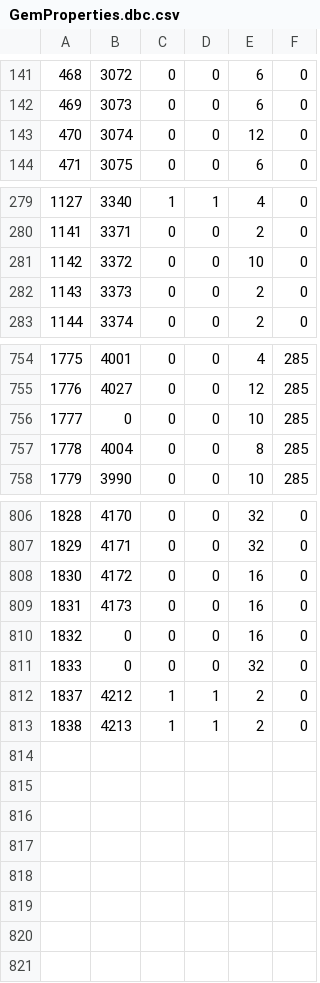
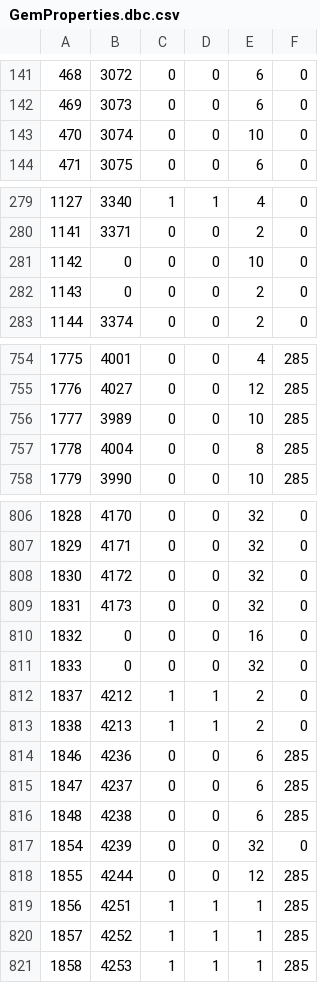
Before and after one commit to cheald/shadowcraft-ui, a CSV file: lib/wow_armory/data/GemProperties.dbc.csv, drawn as a sheet; only a part is shown, gaps mark what is left out; the diff covers the shown part only; the diff names each change by its address in the sheet, - before the commit and + after, or states it on an @@ line.

```diff
--- a/lib/wow_armory/data/GemProperties.dbc.csv
+++ b/lib/wow_armory/data/GemProperties.dbc.csv
-E143: 12
+E143: 10
-B281: 3372
+B281: 0
-B282: 3373
+B282: 0
-B756: 0
+B756: 3989
-E808:E809: 16
+E808:E809: 32
+row 814: 1846 | 4236 | 0 | 0 | 6 | 285
+row 815: 1847 | 4237 | 0 | 0 | 6 | 285
+row 816: 1848 | 4238 | 0 | 0 | 6 | 285
+row 817: 1854 | 4239 | 0 | 0 | 32 | 0
+row 818: 1855 | 4244 | 0 | 0 | 12 | 285
+row 819: 1856 | 4251 | 1 | 1 | 1 | 285
+row 820: 1857 | 4252 | 1 | 1 | 1 | 285
+row 821: 1858 | 4253 | 1 | 1 | 1 | 285
```
Also changed, not shown: 11 edited cells elsewhere in this file, lib/wow_armory/data/SpellItemEnchantment.dbc.csv, 5 other files.
